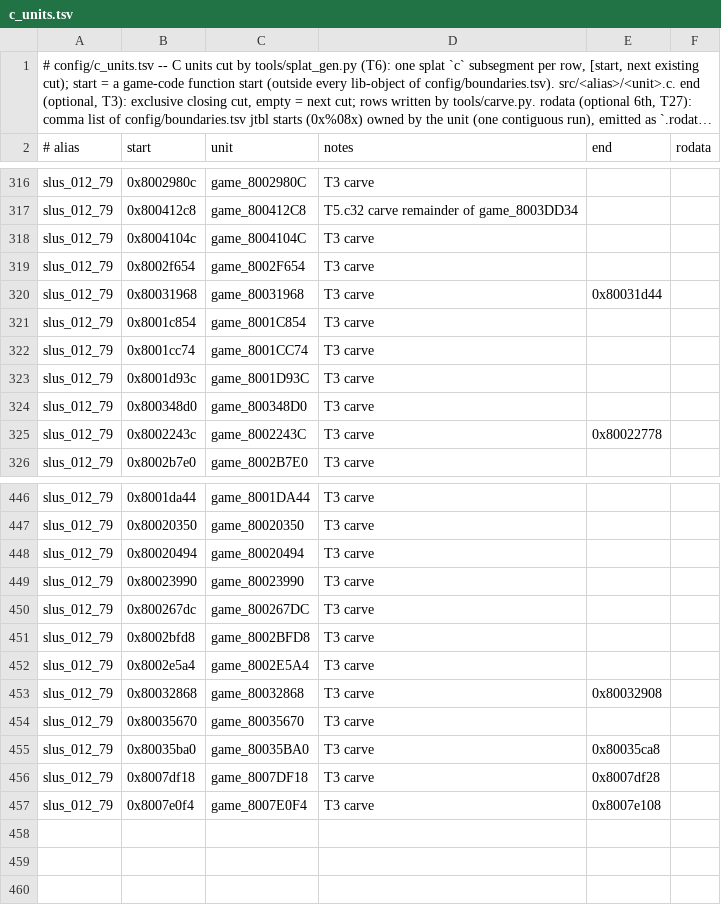
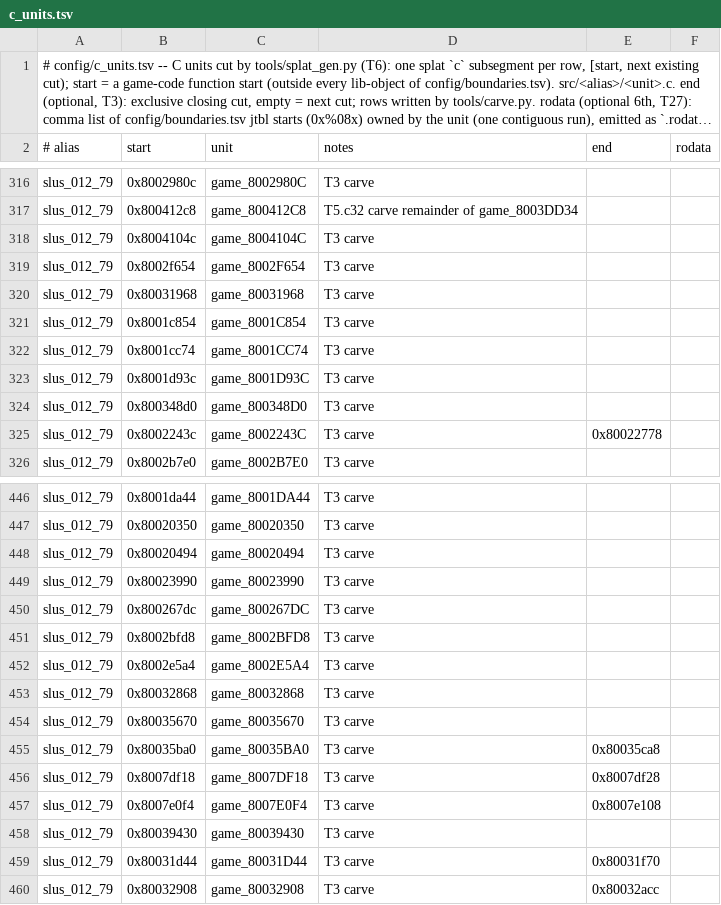
Before and after one commit to anzaldoivan/dino-crisis-2-decomp, a TSV file: config/c_units.tsv, drawn as a sheet; only a part is shown, gaps mark what is left out; long unchanged cells end in ….

```diff
--- a/config/c_units.tsv
+++ b/config/c_units.tsv
@@ -319,3 +319,3 @@ slus_012_79	0x8004104c	game_8004104C	T3 carve
 slus_012_79	0x8002f654	game_8002F654	T3 carve
-slus_012_79	0x80031968	game_80031968	T3 carve	0x80031d44
+slus_012_79	0x80031968	game_80031968	T3 carve
 slus_012_79	0x8001c854	game_8001C854	T3 carve
@@ -452,3 +452,3 @@ slus_012_79	0x8002bfd8	game_8002BFD8	T3 carve
 slus_012_79	0x8002e5a4	game_8002E5A4	T3 carve
-slus_012_79	0x80032868	game_80032868	T3 carve	0x80032908
+slus_012_79	0x80032868	game_80032868	T3 carve
 slus_012_79	0x80035670	game_80035670	T3 carve
@@ -457 +457,4 @@ slus_012_79	0x8007df18	game_8007DF18	T3 carve	0x8007df28
 slus_012_79	0x8007e0f4	game_8007E0F4	T3 carve	0x8007e108
+slus_012_79	0x80039430	game_80039430	T3 carve
+slus_012_79	0x80031d44	game_80031D44	T3 carve	0x80031f70
+slus_012_79	0x80032908	game_80032908	T3 carve	0x80032acc
```
Also changed, not shown: config/ledger.tsv, 20 other files.
